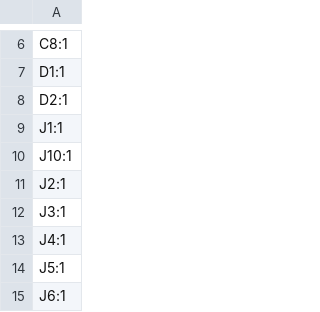
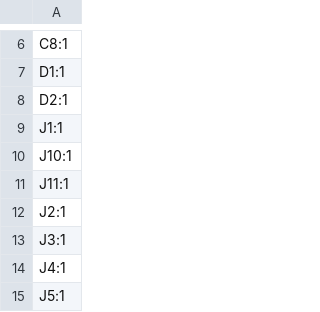
Before and after one commit to MR-DOS/SCAN2000-20, a CSV file: gerber/production/designators.csv, drawn as a sheet; only a part is shown, gaps mark what is left out; the shorter side is filled out with more unchanged rows; the diff names each change by its address in the sheet, - before the commit and + after, or states it on an @@ line.

```diff
--- a/gerber/production/designators.csv
+++ b/gerber/production/designators.csv
+row 11: J11:1
```
Also changed, not shown: gerber/production/bom.csv, gerber/production/positions.csv, 22 other files.
